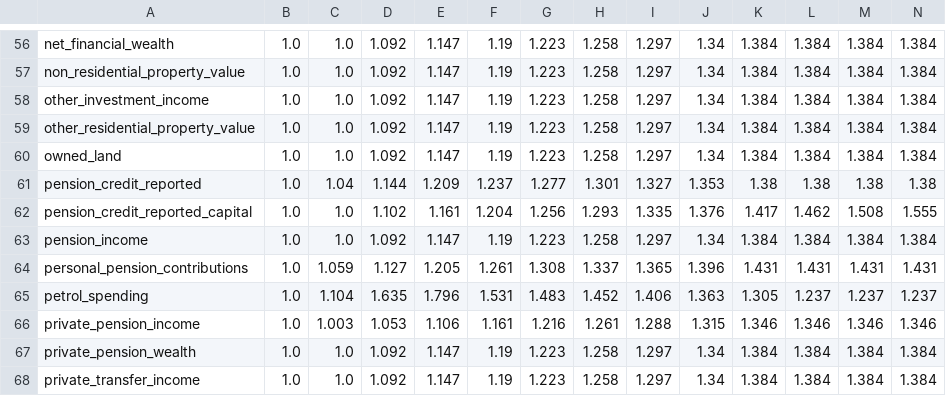
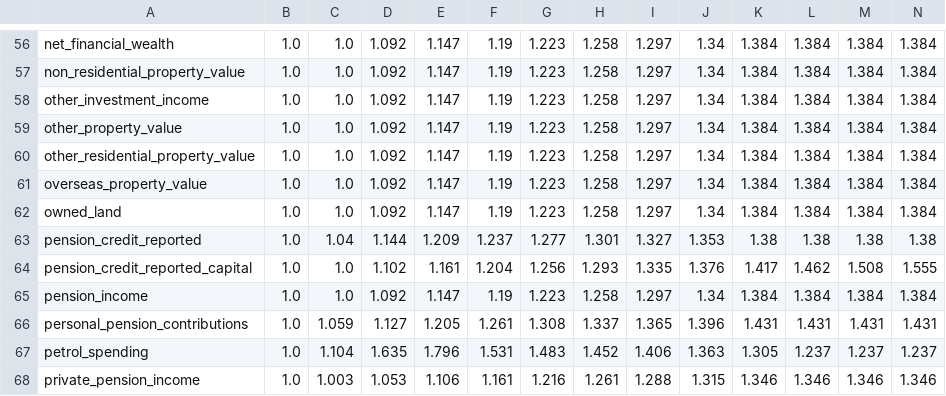
Before and after one commit to PolicyEngine/policyengine-uk-data, a CSV file: policyengine_uk_data/storage/uprating_factors.csv, drawn as a sheet; only a part is shown, gaps mark what is left out; the shorter side is filled out with more unchanged rows; rows hold the shown columns only; the diff names each change by its address in the sheet, - before the commit and + after, or states it on an @@ line.

```diff
--- a/policyengine_uk_data/storage/uprating_factors.csv
+++ b/policyengine_uk_data/storage/uprating_factors.csv
+row 59: other_property_value | 1.0 | 1.0 | 1.092 | 1.147 | 1.19 | 1.223 | 1.258 | 1.297 | 1.34 | 1.384 | 1.384 | 1.384 | 1.384
+row 61: overseas_property_value | 1.0 | 1.0 | 1.092 | 1.147 | 1.19 | 1.223 | 1.258 | 1.297 | 1.34 | 1.384 | 1.384 | 1.384 | 1.384
```
Also changed, not shown: policyengine_uk_data/storage/uprating_growth_factors.csv, 7 other files.
